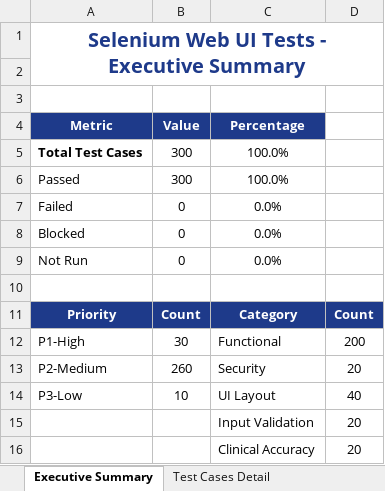
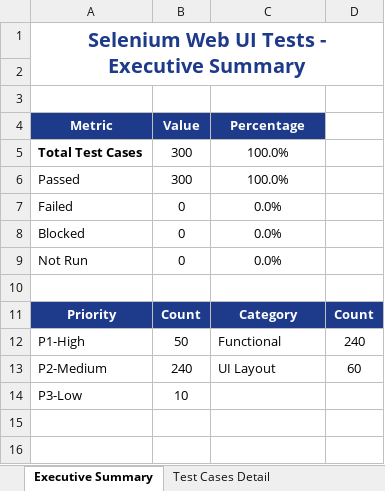
Before and after one commit to Kirthanaa2301/PDD, an Excel workbook: reports/Selenium_300_Test_Report.xlsx, sheet Executive Summary, drawn as a sheet; values as stored, in another font and other column widths than the file's, no borders; removed rows and columns are numbered as before the commit, all else as after; the diff names each change by its address in the sheet, - before the commit and + after, or states it on an @@ line.

```diff
--- a/reports/Selenium_300_Test_Report.xlsx (sheet Executive Summary)
+++ b/reports/Selenium_300_Test_Report.xlsx (sheet Executive Summary)
-B12 (Value): 30
+B12 (Value): 50
-D12: 200
+D12: 240
-row 13: P2-Medium | 260 | Security | 20
+row 13: P2-Medium | 240 | UI Layout | 60
-C14 (Percentage): UI Layout
+C14 (Percentage): (empty)
-D14: 40
+D14: (empty)
-row 15:  |  | Input Validation | 20
-row 16:  |  | Clinical Accuracy | 20
```
Also changed, not shown: sheet Test Cases Detail, reports/Appium_300_Test_Report.xlsx, reports/Load_300_Test_Report.xlsx, 5 other files.
